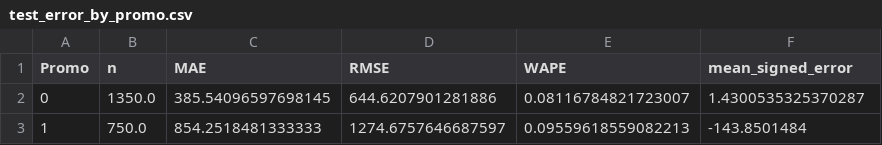
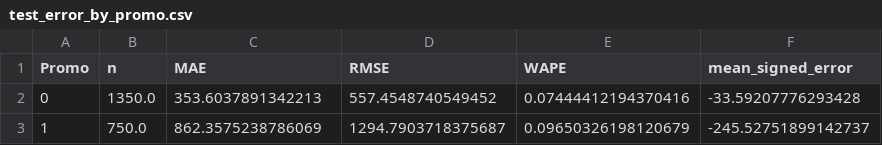
Before and after one commit to Integenpiyush/demand-forecasting-inventory-intelligence, a CSV file: reports/results/test_error_by_promo.csv, drawn as a sheet.

```diff
--- a/reports/results/test_error_by_promo.csv
+++ b/reports/results/test_error_by_promo.csv
@@ -1,3 +1,3 @@
 Promo,n,MAE,RMSE,WAPE,mean_signed_error
-0,1350.0,385.54096597698145,644.6207901281886,0.08116784821723007,1.4300535325370287
-1,750.0,854.2518481333333,1274.6757646687597,0.09559618559082213,-143.8501484
+0,1350.0,353.6037891342213,557.4548740549452,0.07444412194370416,-33.59207776293428
+1,750.0,862.3575238786069,1294.7903718375687,0.09650326198120679,-245.52751899142737
```
Also changed, not shown: reports/results/dashboard_inventory_summary.csv, reports/results/dashboard_model_metrics.csv, 19 other files.
